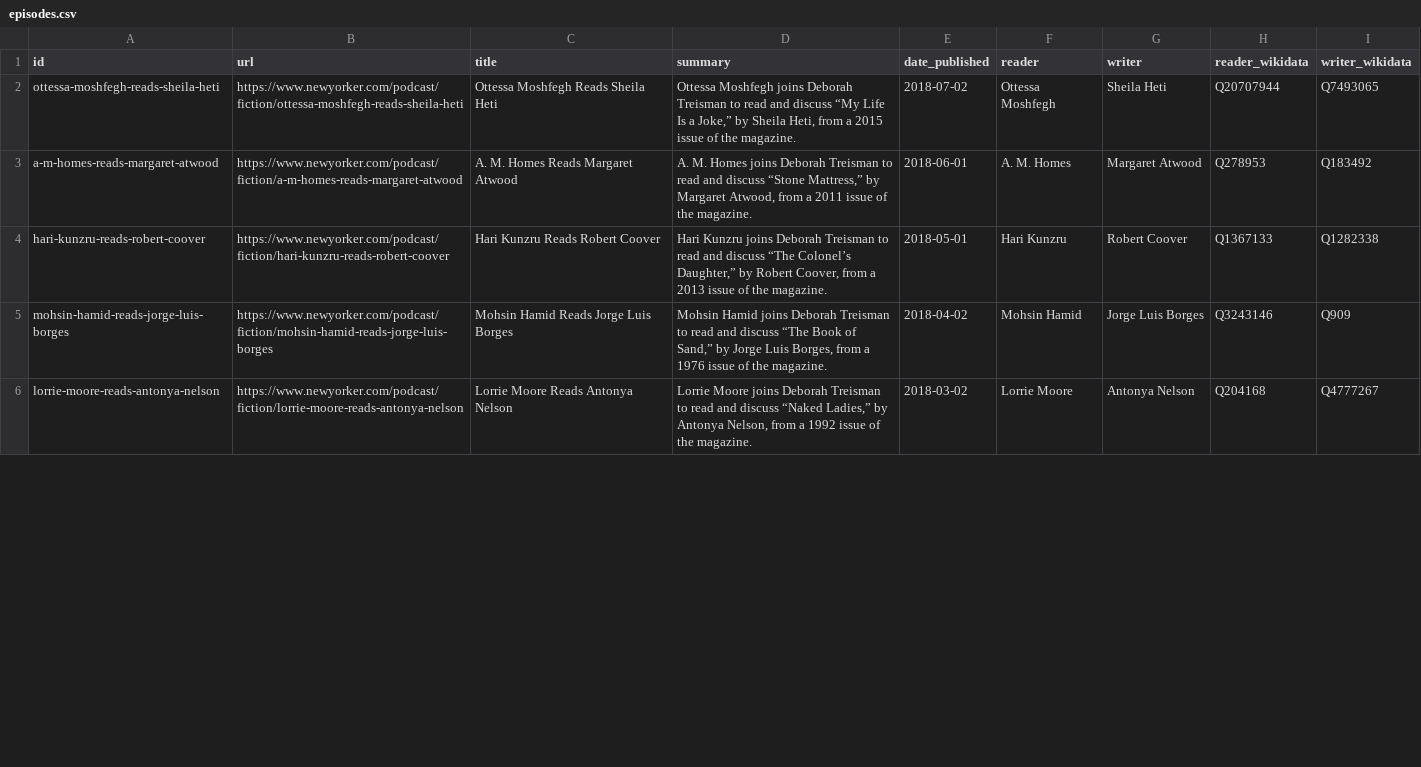
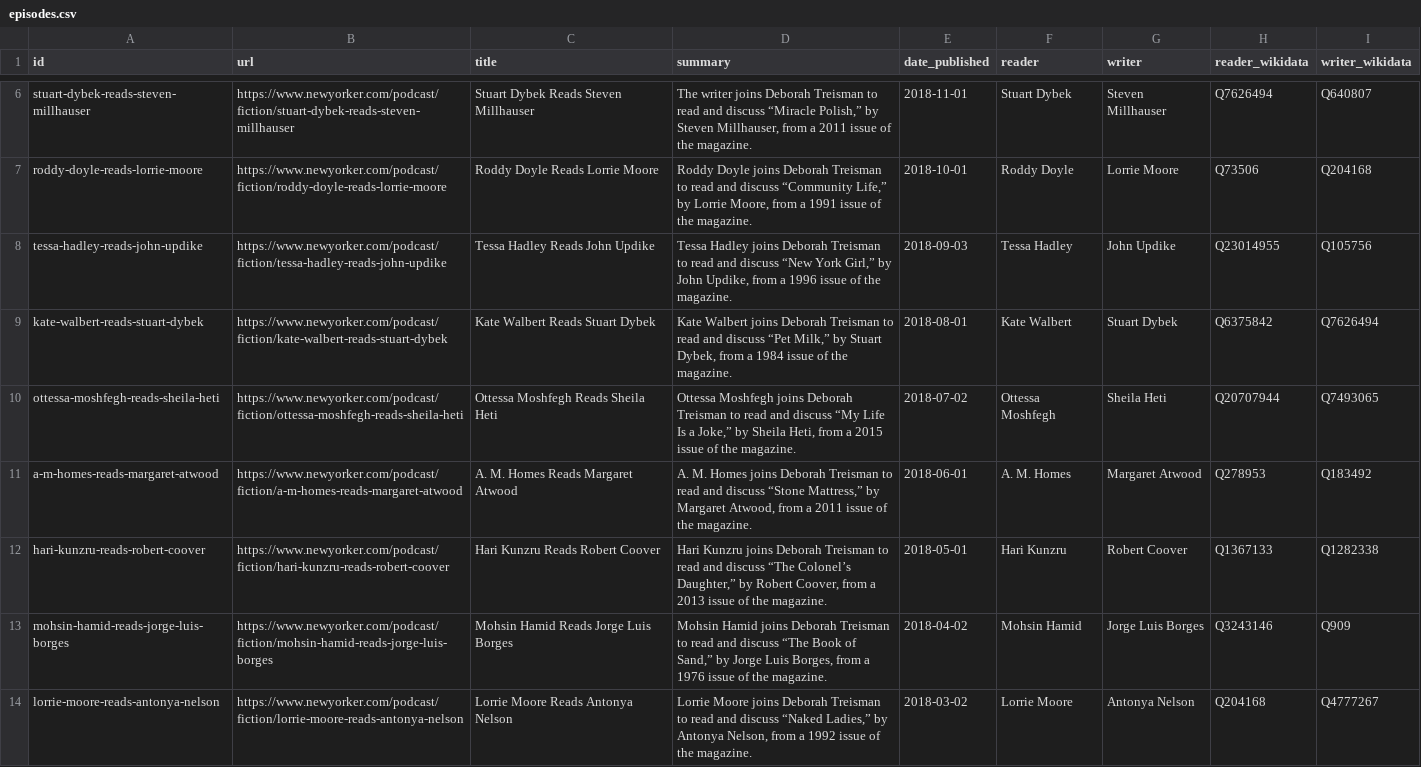
Before and after one commit to lawlesst/new-yorker-fiction-podcast-data, a CSV file: data/episodes.csv, drawn as a sheet; only a part is shown, gaps mark what is left out; the diff covers the shown part only.

```diff
--- a/data/episodes.csv
+++ b/data/episodes.csv
@@ -2 +6,5 @@ id|url|title|summary|date_published|reader|writer|reader_wikidata|writer_wikidat
+stuart-dybek-reads-steven-millhauser|https://www.newyorker.com/podcast/fiction/stuart-dybek-reads-steven-millhauser|Stuart Dybek Reads Steven Millhauser|The writer joins Deborah Treisman to read and discuss “Miracle Polish,” by Steven Millhauser, from a 2011 issue of the magazine.|2018-11-01|Stuart Dybek|Steven Millhauser|Q7626494|Q640807
+roddy-doyle-reads-lorrie-moore|https://www.newyorker.com/podcast/fiction/roddy-doyle-reads-lorrie-moore|Roddy Doyle Reads Lorrie Moore|Roddy Doyle joins Deborah Treisman to read and discuss “Community Life,” by Lorrie Moore, from a 1991 issue of the magazine.|2018-10-01|Roddy Doyle|Lorrie Moore|Q73506|Q204168
+tessa-hadley-reads-john-updike|https://www.newyorker.com/podcast/fiction/tessa-hadley-reads-john-updike|Tessa Hadley Reads John Updike|Tessa Hadley joins Deborah Treisman to read and discuss “New York Girl,” by John Updike, from a 1996 issue of the magazine.|2018-09-03|Tessa Hadley|John Updike|Q23014955|Q105756
+kate-walbert-reads-stuart-dybek|https://www.newyorker.com/podcast/fiction/kate-walbert-reads-stuart-dybek|Kate Walbert Reads Stuart Dybek|Kate Walbert joins Deborah Treisman to read and discuss “Pet Milk,” by Stuart Dybek, from a 1984 issue of the magazine.|2018-08-01|Kate Walbert|Stuart Dybek|Q6375842|Q7626494
 ottessa-moshfegh-reads-sheila-heti|https://www.newyorker.com/podcast/fiction/ottessa-moshfegh-reads-sheila-heti|Ottessa Moshfegh Reads Sheila Heti|Ottessa Moshfegh joins Deborah Treisman to read and discuss “My Life Is a Joke,” by Sheila Heti, from a 2015 issue of the magazine.|2018-07-02|Ottessa Moshfegh|Sheila Heti|Q20707944|Q7493065
```
Also changed, not shown: 4 added rows and 3 edited cells elsewhere in this file, data/people.csv, 1 other file.
